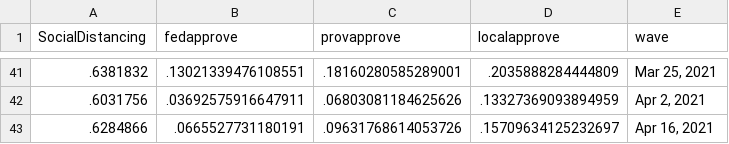
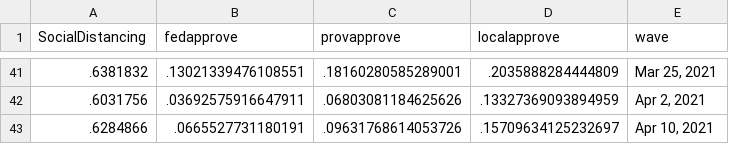
Before and after one commit to nrkthompson/ChartHolding, a CSV file: Data/SocDist.csv, drawn as a sheet; only a part is shown, gaps mark what is left out.

```diff
--- a/Data/SocDist.csv
+++ b/Data/SocDist.csv
@@ -42,2 +42,2 @@
 ".6031756",".03692575916647911",".06803081184625626",".13327369093894959","Apr 2, 2021"
-".6284866",".0665527731180191",".09631768614053726",".15709634125232697","Apr 16, 2021"
+".6284866",".0665527731180191",".09631768614053726",".15709634125232697","Apr 10, 2021"
```
Also changed, not shown: Data/SocDistAge.csv, Data/SocDistGender.csv, 1 other file.
